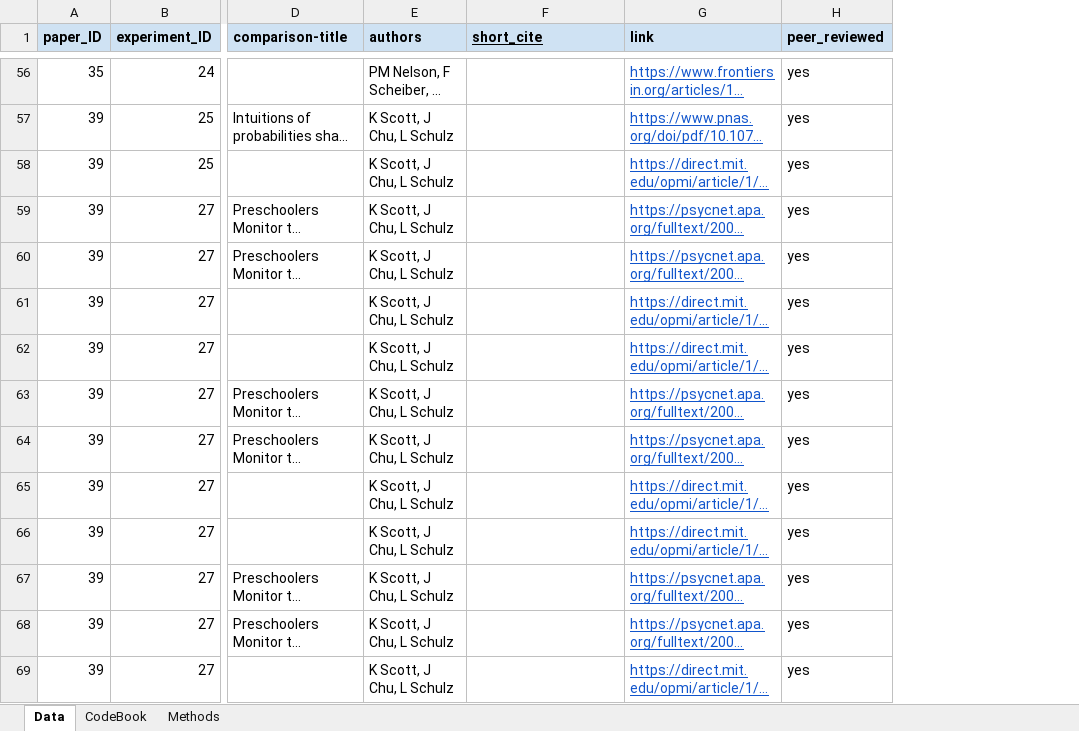
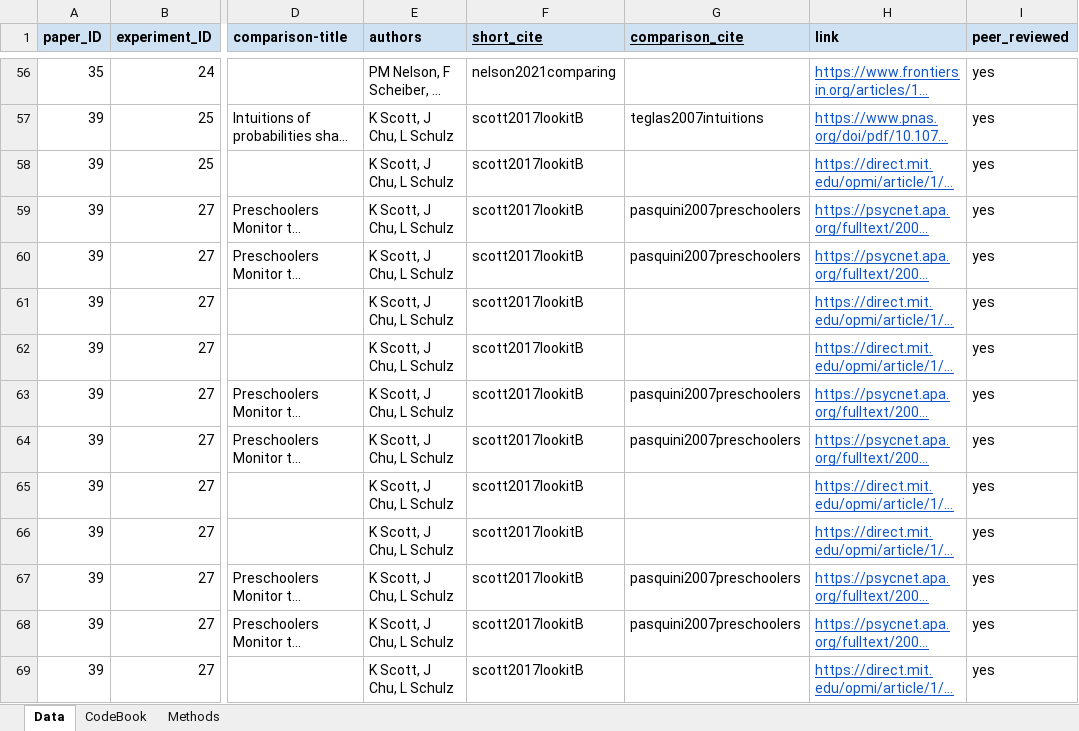
Before and after one commit to AaronChuey/online_devo_metaanalysis, an Excel workbook: Effect size coding (online testing MA).xlsx, sheet Data, drawn as a sheet; only a part is shown, gaps mark what is left out; long unchanged cells end in …; values as stored, in another font and other column widths than the file's, no borders; charts and pictures not drawn; the diff covers the shown part only; the diff names each change by its address in the sheet, - before the commit and + after, or states it on an @@ line.

```diff
--- a/Effect size coding (online testing MA).xlsx (sheet Data)
+++ b/Effect size coding (online testing MA).xlsx (sheet Data)
+column G (comparison_cite), rows 57-68: teglas2007intuitions |  | pasquini2007preschoolers | pasquini2007preschoolers |  |  | pasquini2007preschoolers | pasquini2007preschoolers |  |  | pasquini2007preschoolers | pasquini2007preschoolers
-F56 (short_cite): (empty)
+F56 (short_cite): nelson2021comparing
-F57:F69 (short_cite): (empty)
+F57:F69 (short_cite): scott2017lookitB
```
Also changed, not shown: 131 edited cells elsewhere in this sheet, formulas that keep their value, 4 other files.
